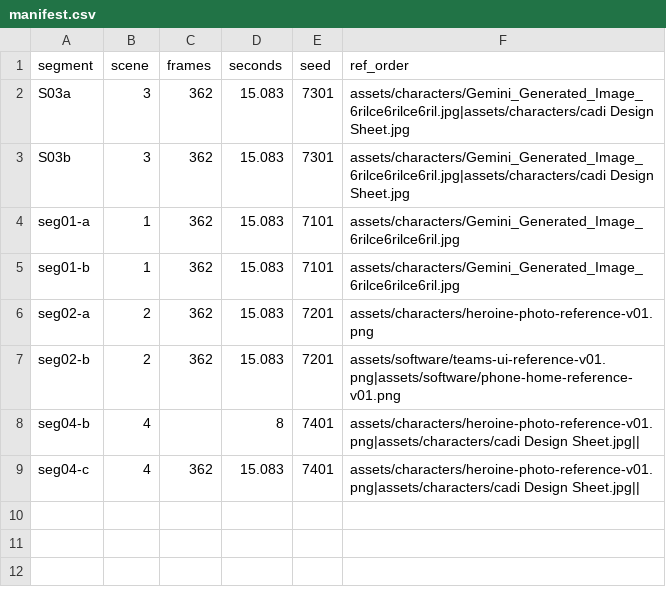
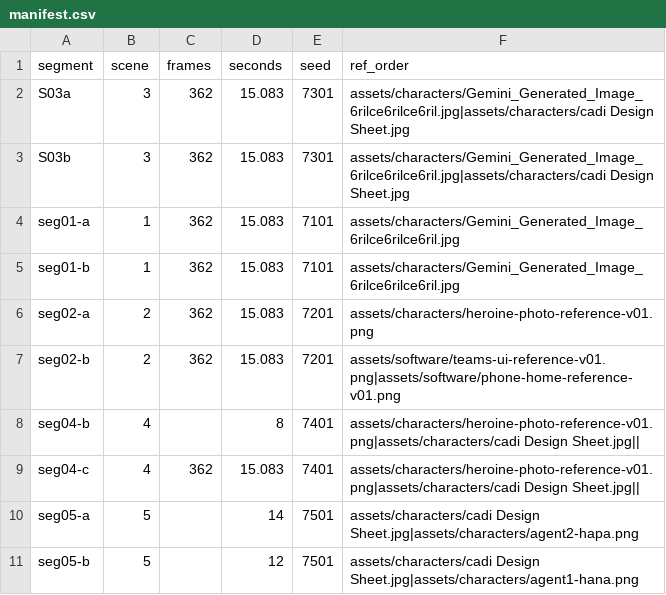
Before and after one commit to ericyin322/Cadi-Launch-Film, a CSV file: manifest.csv, drawn as a sheet; the diff names each change by its address in the sheet, - before the commit and + after, or states it on an @@ line.

```diff
--- a/manifest.csv
+++ b/manifest.csv
+row 10: seg05-a | 5 |  | 14 | 7501 | assets/characters/cadi Design Sheet.jpg|assets/characters/agent2-hapa.png
+row 11: seg05-b | 5 |  | 12 | 7501 | assets/characters/cadi Design Sheet.jpg|assets/characters/agent1-hana.png
```
Also changed, not shown: 27 other files.
